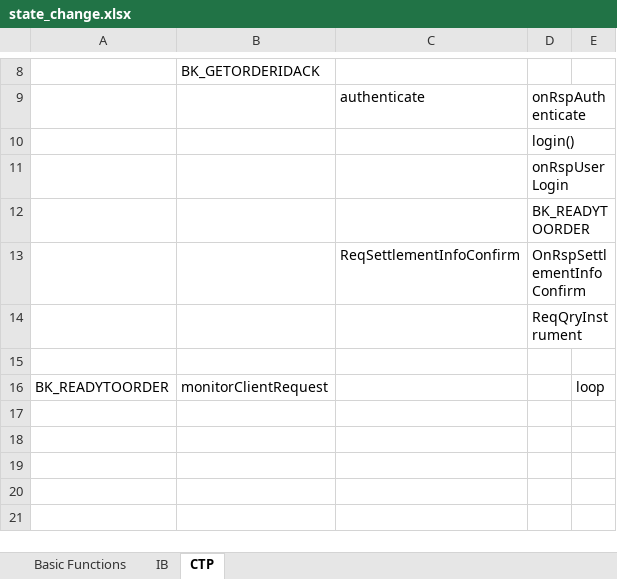
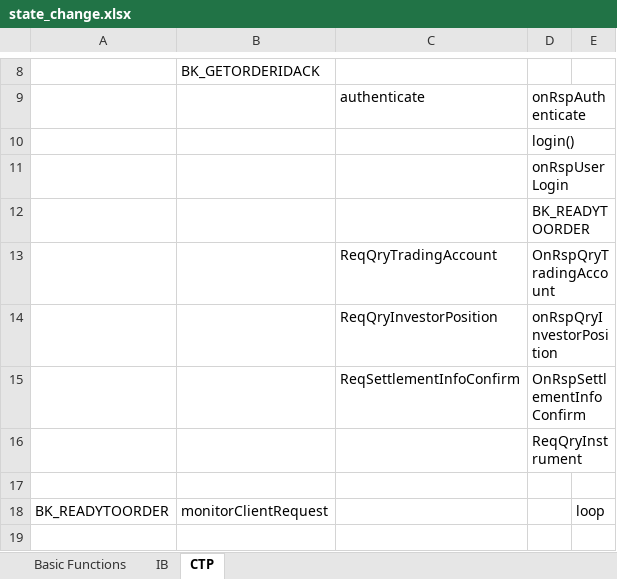
Before and after one commit to apollomok/EliteQuant_Cpp, an Excel workbook: source/EliteQuant/Brokers/state_change.xlsx, sheet CTP, drawn as a sheet; only a part is shown, gaps mark what is left out; the shorter side is filled out with more unchanged rows; values as stored, in another font and other column widths than the file's, no borders; the diff names each change by its address in the sheet, - before the commit and + after, or states it on an @@ line.

```diff
--- a/source/EliteQuant/Brokers/state_change.xlsx (sheet CTP)
+++ b/source/EliteQuant/Brokers/state_change.xlsx (sheet CTP)
+row 13:  |  | ReqQryTradingAccount | OnRspQryTradingAccount
+row 14:  |  | ReqQryInvestorPosition | onRspQryInvestorPosition
```
Also changed, not shown: 42 other files.
